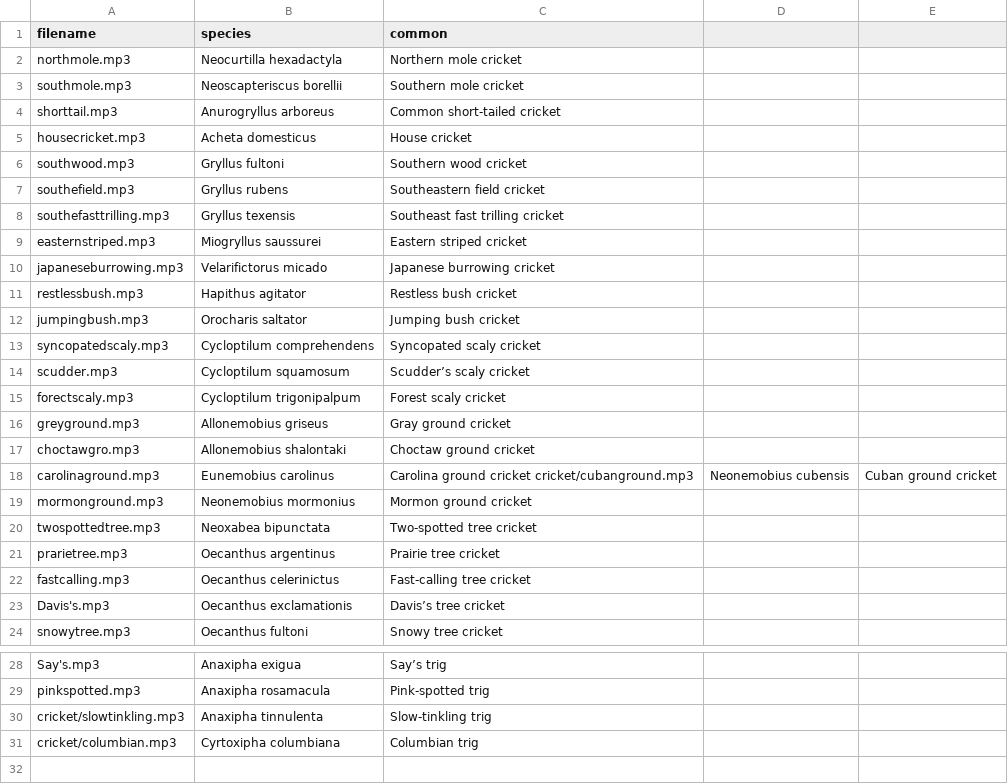
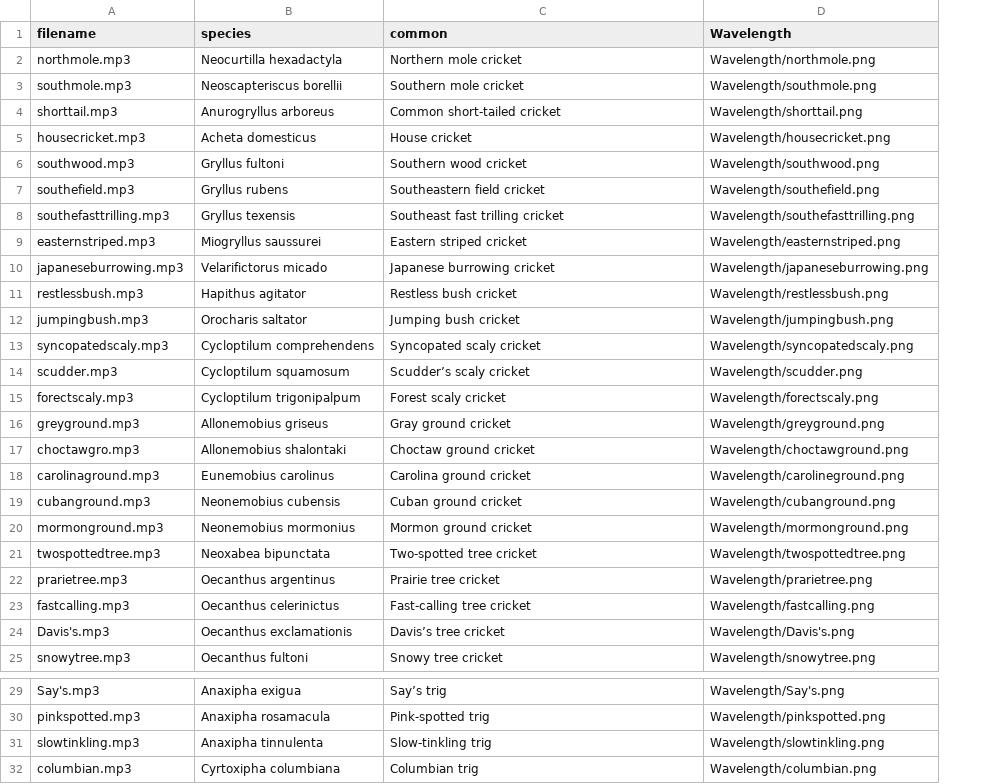
Before and after one commit to joe-elias/OrthoID, a CSV file: Audio.20/Crickets.csv, drawn as a sheet; only a part is shown, gaps mark what is left out; removed rows and columns are numbered as before the commit, all else as after; the diff names each change by its address in the sheet, - before the commit and + after, or states it on an @@ line.

Commit message:
Update Crickets.csv

```diff
--- a/Audio.20/Crickets.csv
+++ b/Audio.20/Crickets.csv
-column D, row 18: Neonemobius cubensis
-column E, row 18: Cuban ground cricket
+column D (Wavelength), rows 2-18: Wavelength/northmole.png | Wavelength/southmole.png | Wavelength/shorttail.png | Wavelength/housecricket.png | Wavelength/southwood.png | Wavelength/southefield.png | Wavelength/southefasttrilling.png | Wavelength/easternstriped.png | Wavelength/japaneseburrowing.png | Wavelength/restlessbush.png | Wavelength/jumpingbush.png | Wavelength/syncopatedscaly.png | Wavelength/scudder.png | Wavelength/forectscaly.png | Wavelength/greyground.png | Wavelength/choctawground.png | Wavelength/carolineground.png; rows 20-25: Wavelength/mormonground.png | Wavelength/twospottedtree.png | Wavelength/prarietree.png | Wavelength/fastcalling.png | Wavelength/Davis's.png | Wavelength/snowytree.png; rows 29-32: Wavelength/Say's.png | Wavelength/pinkspotted.png | Wavelength/slowtinkling.png | Wavelength/columbian.png
-C18 (common): Carolina ground cricket cricket/cubanground.mp3
+C18 (common): Carolina ground cricket
+row 19: cubanground.mp3 | Neonemobius cubensis | Cuban ground cricket | Wavelength/cubanground.png
-A31 (filename): cricket/slowtinkling.mp3
+A31 (filename): slowtinkling.mp3
-A32 (filename): cricket/columbian.mp3
+A32 (filename): columbian.mp3
```
